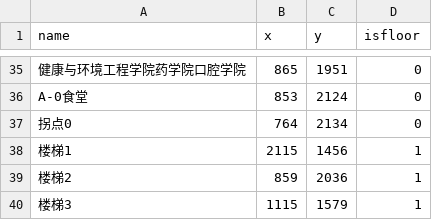
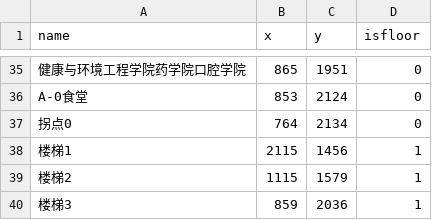
Before and after one commit to Kujie-Hub/Campus-Navigation-System, a CSV file: data/nodes2.csv, drawn as a sheet; only a part is shown, gaps mark what is left out.

```diff
--- a/data/nodes2.csv
+++ b/data/nodes2.csv
@@ -38,3 +38,3 @@ A-0食堂,853,2124,0
 楼梯1,2115,1456,1
-楼梯2,859,2036,1
-楼梯3,1115,1579,1
+楼梯2,1115,1579,1
+楼梯3,859,2036,1
```
Also changed, not shown: data/edges1.csv, data/edges2.csv.
